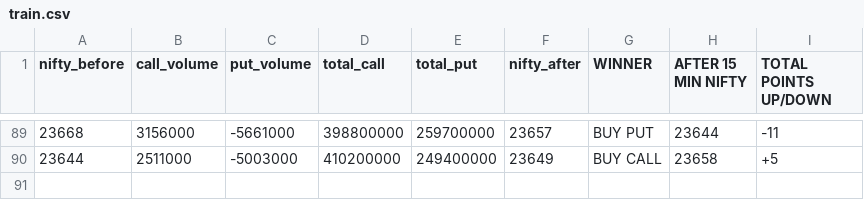
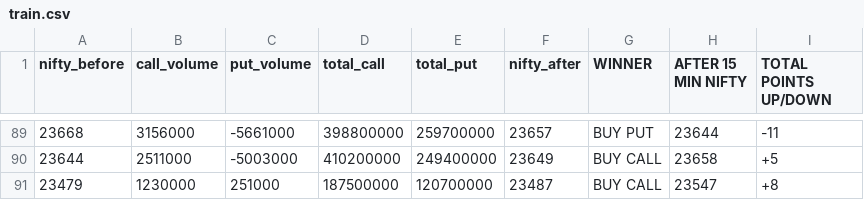
Before and after one commit to Rightplacecom/STOCK-MODEL, a CSV file: train.csv, drawn as a sheet; only a part is shown, gaps mark what is left out; the diff names each change by its address in the sheet, - before the commit and + after, or states it on an @@ line.

```diff
--- a/train.csv
+++ b/train.csv
+row 91: 23479 | 1230000 | 251000 | 187500000 | 120700000 | 23487 | BUY CALL | 23547 | +8
```
